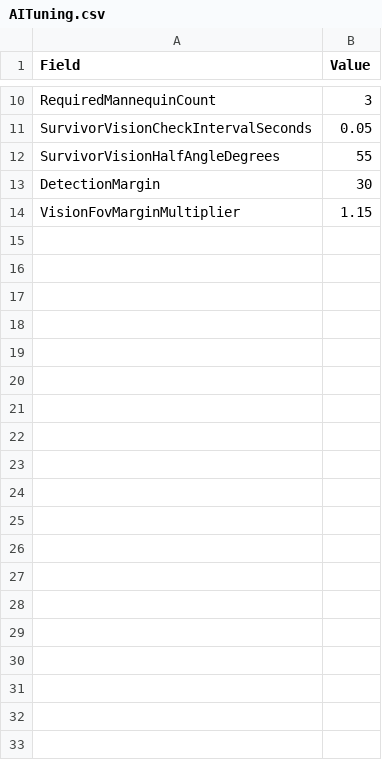
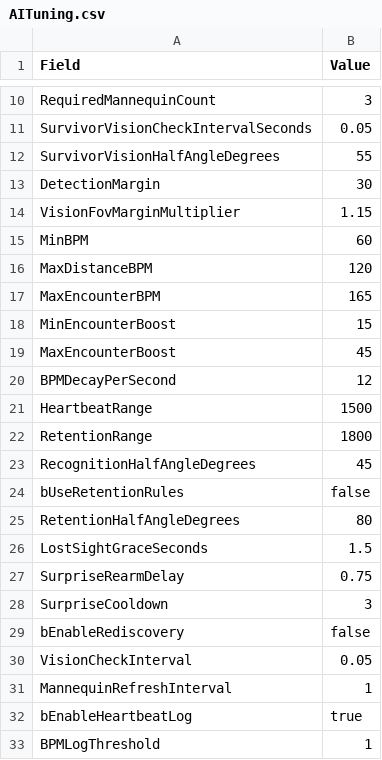
Before and after one commit to maru3172/ProjectDSFD, a CSV file: Source Code/ProjectProject01/Content/MyProject/Data/AITuning.csv, drawn as a sheet; only a part is shown, gaps mark what is left out; the diff names each change by its address in the sheet, - before the commit and + after, or states it on an @@ line.

Commit message:
DataTable Update
Add heart rate system-related variables

```diff
--- a/Source Code/ProjectProject01/Content/MyProject/Data/AITuning.csv
+++ b/Source Code/ProjectProject01/Content/MyProject/Data/AITuning.csv
+row 15: MinBPM | 60
+row 16: MaxDistanceBPM | 120
+row 17: MaxEncounterBPM | 165
+row 18: MinEncounterBoost | 15
+row 19: MaxEncounterBoost | 45
+row 20: BPMDecayPerSecond | 12
+row 21: HeartbeatRange | 1500
+row 22: RetentionRange | 1800
+row 23: RecognitionHalfAngleDegrees | 45
+row 24: bUseRetentionRules | false
+row 25: RetentionHalfAngleDegrees | 80
+row 26: LostSightGraceSeconds | 1.5
+row 27: SurpriseRearmDelay | 0.75
+row 28: SurpriseCooldown | 3
+row 29: bEnableRediscovery | false
+row 30: VisionCheckInterval | 0.05
+row 31: MannequinRefreshInterval | 1
+row 32: bEnableHeartbeatLog | true
+row 33: BPMLogThreshold | 1
```
Also changed, not shown: 10 other files.
